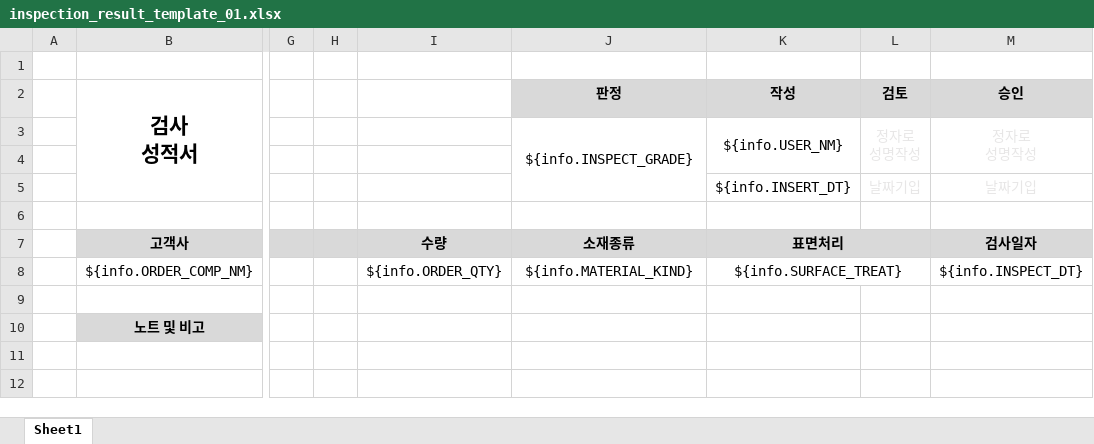
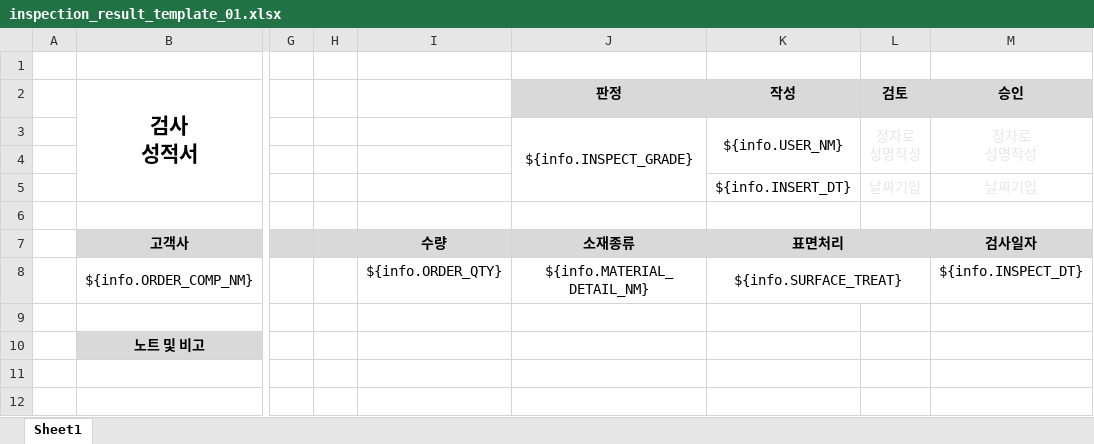
Before and after one commit to kjw46354649/sanner, an Excel workbook: src/main/resources/excelTemplate/inspection_result_template_01.xlsx, sheet Sheet1, drawn as a sheet; only a part is shown, gaps mark what is left out; values as stored, in another font and other column widths than the file's, no borders; the diff names each change by its address in the sheet, - before the commit and + after, or states it on an @@ line.

Commit message:
검사 성적서 value excel

```diff
--- a/src/main/resources/excelTemplate/inspection_result_template_01.xlsx (sheet Sheet1)
+++ b/src/main/resources/excelTemplate/inspection_result_template_01.xlsx (sheet Sheet1)
-J8 (판정): ${info.MATERIAL_KIND}
+J8 (판정): ${info.MATERIAL_DETAIL_NM}
```
Also changed, not shown: 2 other files.
